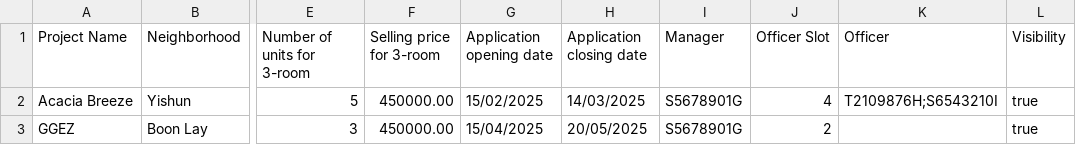
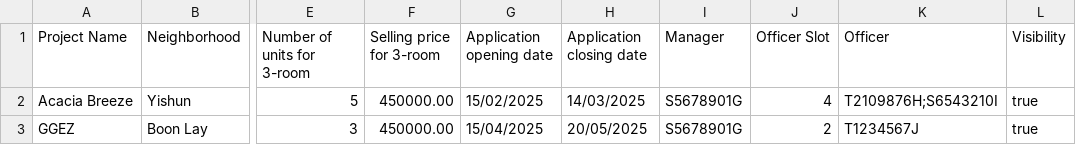
Before and after one commit to yixi123/SC2002-Project, a CSV file: code/database/csv/ProjectList.csv, drawn as a sheet; only a part is shown, gaps mark what is left out; the diff names each change by its address in the sheet, - before the commit and + after, or states it on an @@ line.

```diff
--- a/code/database/csv/ProjectList.csv
+++ b/code/database/csv/ProjectList.csv
-K3 (Officer): (empty)
+K3 (Officer): T1234567J
```
Also changed, not shown: 1 other file.
